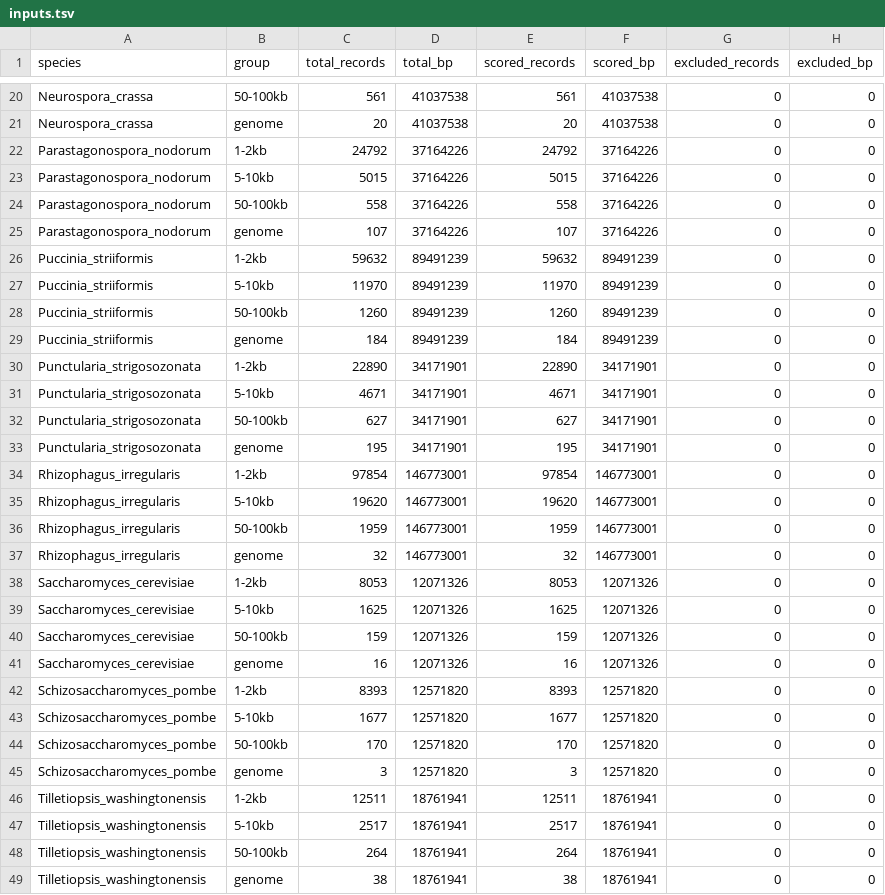
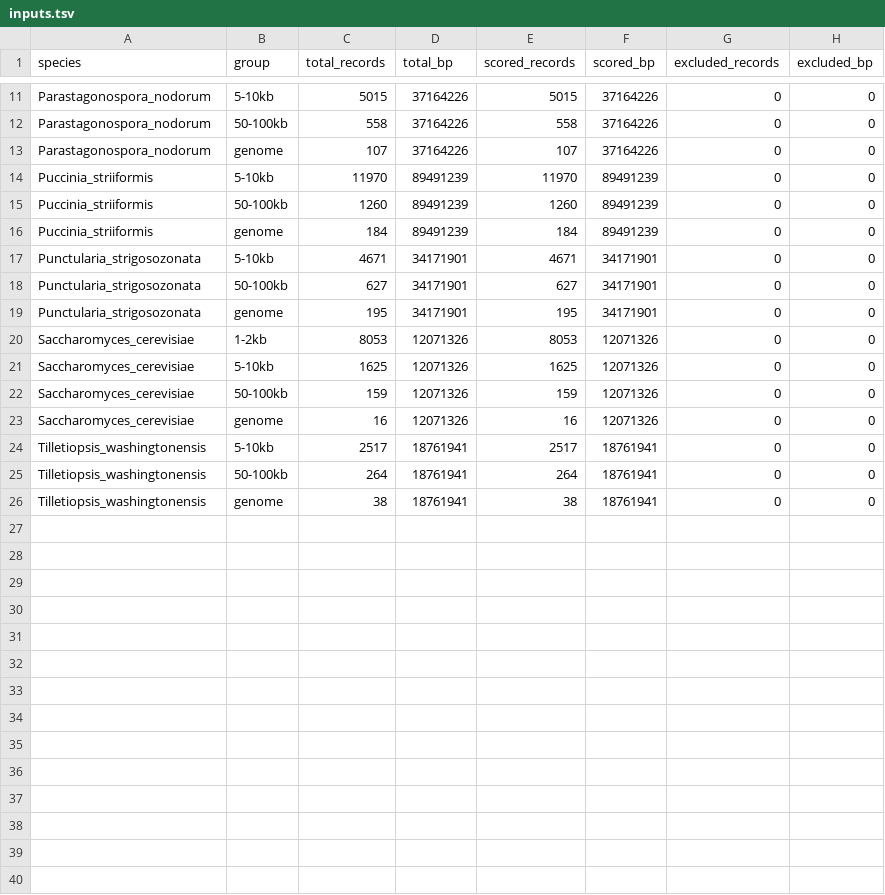
Before and after one commit to WeStrainGroup/fungal_gene_calling_benchmark, a TSV file: results/inputs.tsv, drawn as a sheet; only a part is shown, gaps mark what is left out; the diff covers the shown part only; the diff names each change by its address in the sheet, - before the commit and + after, or states it on an @@ line.

```diff
--- a/results/inputs.tsv
+++ b/results/inputs.tsv
-row 20: Neurospora_crassa | 50-100kb | 561 | 41037538 | 561 | 41037538 | 0 | 0
-row 21: Neurospora_crassa | genome | 20 | 41037538 | 20 | 41037538 | 0 | 0
-row 22: Parastagonospora_nodorum | 1-2kb | 24792 | 37164226 | 24792 | 37164226 | 0 | 0
-row 26: Puccinia_striiformis | 1-2kb | 59632 | 89491239 | 59632 | 89491239 | 0 | 0
-row 30: Punctularia_strigosozonata | 1-2kb | 22890 | 34171901 | 22890 | 34171901 | 0 | 0
-row 34: Rhizophagus_irregularis | 1-2kb | 97854 | 146773001 | 97854 | 146773001 | 0 | 0
-row 35: Rhizophagus_irregularis | 5-10kb | 19620 | 146773001 | 19620 | 146773001 | 0 | 0
-row 36: Rhizophagus_irregularis | 50-100kb | 1959 | 146773001 | 1959 | 146773001 | 0 | 0
-row 37: Rhizophagus_irregularis | genome | 32 | 146773001 | 32 | 146773001 | 0 | 0
-row 42: Schizosaccharomyces_pombe | 1-2kb | 8393 | 12571820 | 8393 | 12571820 | 0 | 0
-row 43: Schizosaccharomyces_pombe | 5-10kb | 1677 | 12571820 | 1677 | 12571820 | 0 | 0
-row 44: Schizosaccharomyces_pombe | 50-100kb | 170 | 12571820 | 170 | 12571820 | 0 | 0
-row 45: Schizosaccharomyces_pombe | genome | 3 | 12571820 | 3 | 12571820 | 0 | 0
-row 46: Tilletiopsis_washingtonensis | 1-2kb | 12511 | 18761941 | 12511 | 18761941 | 0 | 0
```
Also changed, not shown: 9 removed rows elsewhere in this file, results/diagnostics.tsv, results/metrics.tsv, 17 other files.
